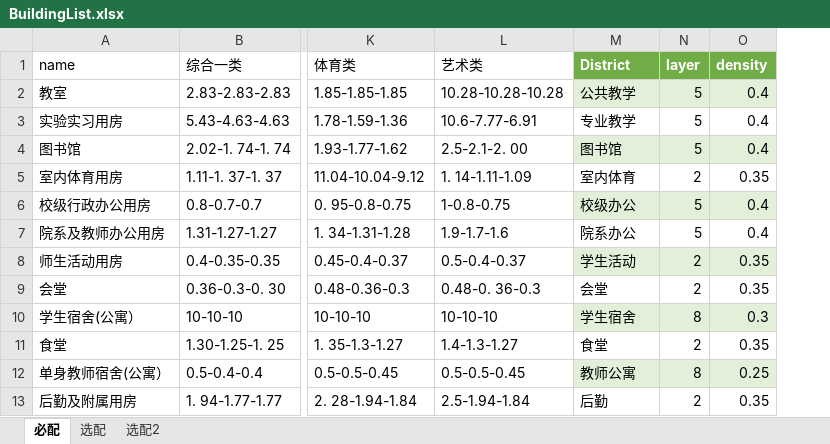
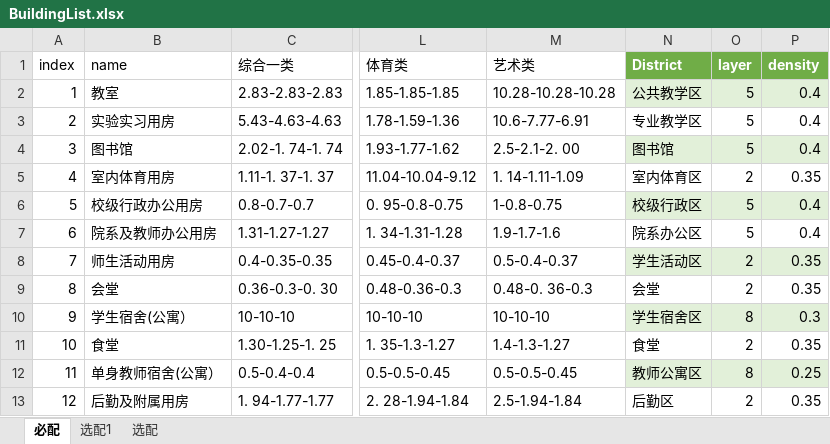
Before and after one commit to CissyWang/IndexCalculator, an Excel workbook: learningMVVM/WpfApp1/Resources/BuildingList.xlsx, sheet 必配, drawn as a sheet; only a part is shown, gaps mark what is left out; values as stored, in another font and other column widths than the file's, no borders; table styles not drawn; addresses are those after the commit; the diff names each change by its address in the sheet, - before the commit and + after, or states it on an @@ line.

```diff
--- a/learningMVVM/WpfApp1/Resources/BuildingList.xlsx (sheet 必配)
+++ b/learningMVVM/WpfApp1/Resources/BuildingList.xlsx (sheet 必配)
-sheet tab: 选配2
+sheet tab: 选配1
+column A (index), rows 2-13: 1 | 2 | 3 | 4 | 5 | 6 | 7 | 8 | 9 | 10 | 11 | 12
-N2 (District): 公共教学
+N2 (District): 公共教学区
-N3 (District): 专业教学
+N3 (District): 专业教学区
-N5 (District): 室内体育
+N5 (District): 室内体育区
-N6 (District): 校级办公
+N6 (District): 校级行政区
-N7 (District): 院系办公
+N7 (District): 院系办公区
-N8 (District): 学生活动
+N8 (District): 学生活动区
-N10 (District): 学生宿舍
+N10 (District): 学生宿舍区
-N12 (District): 教师公寓
+N12 (District): 教师公寓区
-N13 (District): 后勤
+N13 (District): 后勤区
```
Also changed, not shown: sheet 选配, learningMVVM/WpfApp1/Resources/IndexChart-university.xlsx, learningMVVM/WpfApp1/bin/Debug/Resources/BuildingList.xlsx, 36 other files.
